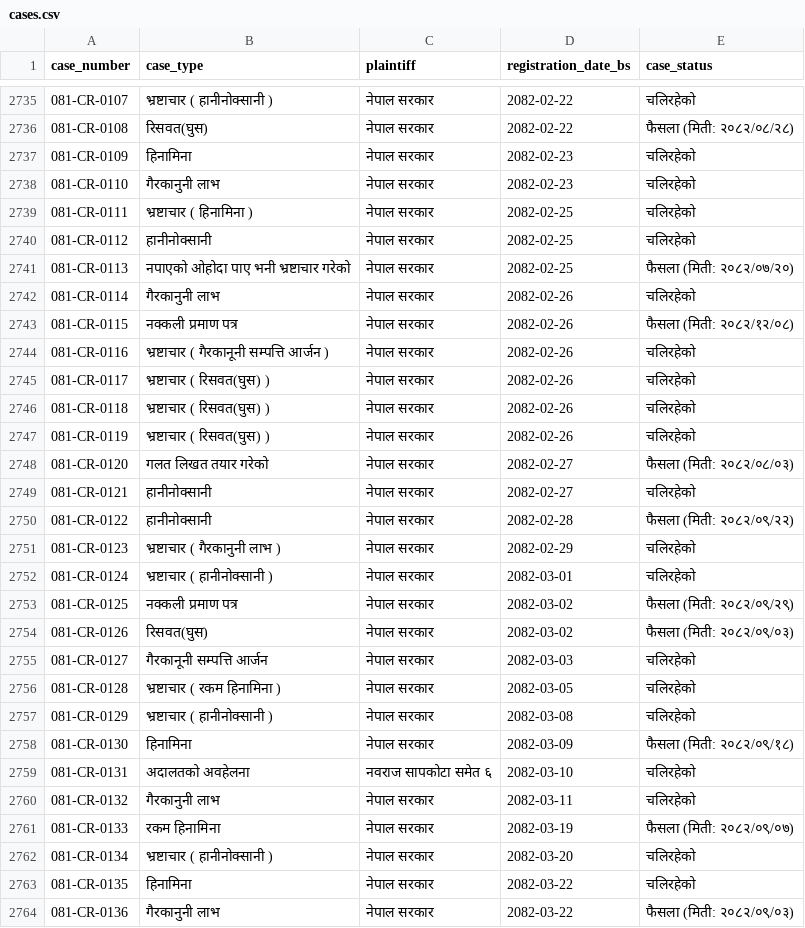
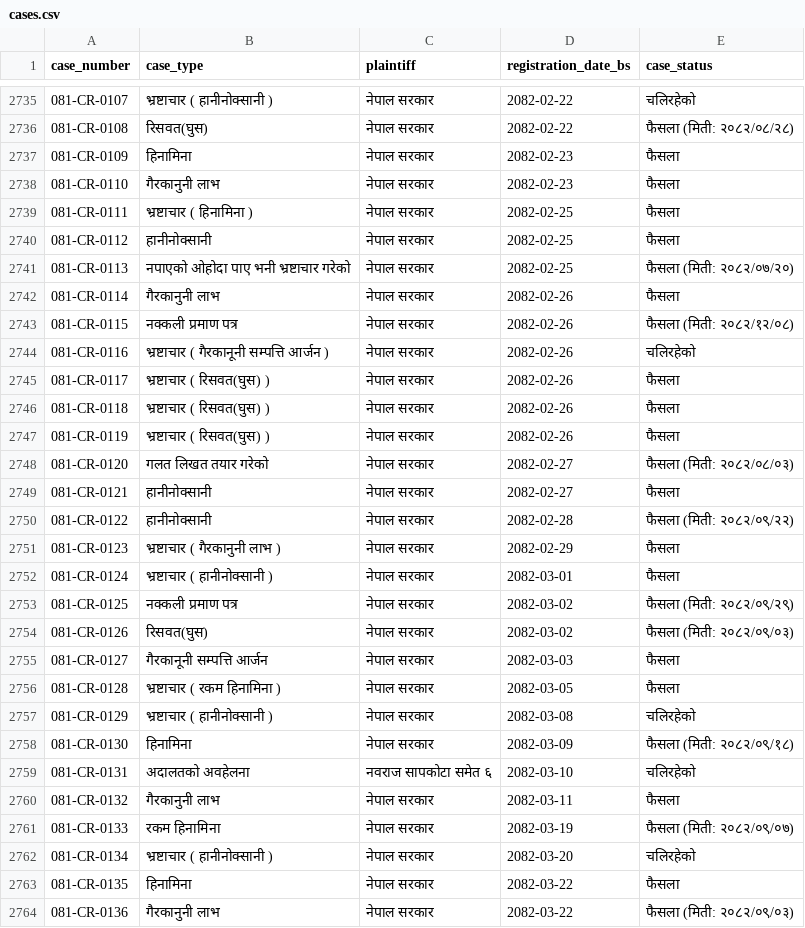
Before and after one commit to Jawafdehi/corruption-research, a CSV file: dataset/cases.csv, drawn as a sheet; only a part is shown, gaps mark what is left out; the diff covers the shown part only.

```diff
--- a/dataset/cases.csv
+++ b/dataset/cases.csv
@@ -2736,22 +2736,22 @@ case_number,case_type,plaintiff,registration_date_bs,case_status
 081-CR-0108,रिसवत(घुस),नेपाल सरकार,2082-02-22,फैसला (मिती: २०८२/०८/२८)
-081-CR-0109,हिनामिना,नेपाल सरकार,2082-02-23,चलिरहेको
-081-CR-0110,गैरकानुनी लाभ,नेपाल सरकार,2082-02-23,चलिरहेको
-081-CR-0111,भ्रष्टाचार ( हिनामिना ),नेपाल सरकार,2082-02-25,चलिरहेको
-081-CR-0112,हानीनोक्सानी,नेपाल सरकार,2082-02-25,चलिरहेको
+081-CR-0109,हिनामिना,नेपाल सरकार,2082-02-23,फैसला
+081-CR-0110,गैरकानुनी लाभ,नेपाल सरकार,2082-02-23,फैसला
+081-CR-0111,भ्रष्टाचार ( हिनामिना ),नेपाल सरकार,2082-02-25,फैसला
+081-CR-0112,हानीनोक्सानी,नेपाल सरकार,2082-02-25,फैसला
 081-CR-0113,नपाएको ओहोदा पाए भनी भ्रष्टाचार गरेको,नेपाल सरकार,2082-02-25,फैसला (मिती: २०८२/०७/२०)
-081-CR-0114,गैरकानुनी लाभ,नेपाल सरकार,2082-02-26,चलिरहेको
+081-CR-0114,गैरकानुनी लाभ,नेपाल सरकार,2082-02-26,फैसला
 081-CR-0115,नक्कली प्रमाण पत्र,नेपाल सरकार,2082-02-26,फैसला (मिती: २०८२/१२/०८)
 081-CR-0116,भ्रष्टाचार ( गैरकानूनी सम्पत्ति आर्जन ),नेपाल सरकार,2082-02-26,चलिरहेको
-081-CR-0117,भ्रष्टाचार ( रिसवत(घुस) ),नेपाल सरकार,2082-02-26,चलिरहेको
-081-CR-0118,भ्रष्टाचार ( रिसवत(घुस) ),नेपाल सरकार,2082-02-26,चलिरहेको
-081-CR-0119,भ्रष्टाचार ( रिसवत(घुस) ),नेपाल सरकार,2082-02-26,चलिरहेको
+081-CR-0117,भ्रष्टाचार ( रिसवत(घुस) ),नेपाल सरकार,2082-02-26,फैसला
+081-CR-0118,भ्रष्टाचार ( रिसवत(घुस) ),नेपाल सरकार,2082-02-26,फैसला
+081-CR-0119,भ्रष्टाचार ( रिसवत(घुस) ),नेपाल सरकार,2082-02-26,फैसला
 081-CR-0120,गलत लिखत तयार गरेको,नेपाल सरकार,2082-02-27,फैसला (मिती: २०८२/०८/०३)
-081-CR-0121,हानीनोक्सानी,नेपाल सरकार,2082-02-27,चलिरहेको
+081-CR-0121,हानीनोक्सानी,नेपाल सरकार,2082-02-27,फैसला
 081-CR-0122,हानीनोक्सानी,नेपाल सरकार,2082-02-28,फैसला (मिती: २०८२/०९/२२)
-081-CR-0123,भ्रष्टाचार ( गैरकानुनी लाभ ),नेपाल सरकार,2082-02-29,चलिरहेको
-081-CR-0124,भ्रष्टाचार ( हानीनोक्सानी ),नेपाल सरकार,2082-03-01,चलिरहेको
+081-CR-0123,भ्रष्टाचार ( गैरकानुनी लाभ ),नेपाल सरकार,2082-02-29,फैसला
+081-CR-0124,भ्रष्टाचार ( हानीनोक्सानी ),नेपाल सरकार,2082-03-01,फैसला
 081-CR-0125,नक्कली प्रमाण पत्र,नेपाल सरकार,2082-03-02,फैसला (मिती: २०८२/०९/२९)
 081-CR-0126,रिसवत(घुस),नेपाल सरकार,2082-03-02,फैसला (मिती: २०८२/०९/०३)
-081-CR-0127,गैरकानूनी सम्पत्ति आर्जन,नेपाल सरकार,2082-03-03,चलिरहेको
-081-CR-0128,भ्रष्टाचार ( रकम हिनामिना ),नेपाल सरकार,2082-03-05,चलिरहेको
+081-CR-0127,गैरकानूनी सम्पत्ति आर्जन,नेपाल सरकार,2082-03-03,फैसला
+081-CR-0128,भ्रष्टाचार ( रकम हिनामिना ),नेपाल सरकार,2082-03-05,फैसला
 081-CR-0129,भ्रष्टाचार ( हानीनोक्सानी ),नेपाल सरकार,2082-03-08,चलिरहेको
@@ -2759,6 +2759,6 @@ case_number,case_type,plaintiff,registration_date_bs,case_status
 081-CR-0131,अदालतको अवहेलना,नवराज सापकोटा समेत ६,2082-03-10,चलिरहेको
-081-CR-0132,गैरकानुनी लाभ,नेपाल सरकार,2082-03-11,चलिरहेको
+081-CR-0132,गैरकानुनी लाभ,नेपाल सरकार,2082-03-11,फैसला
 081-CR-0133,रकम हिनामिना,नेपाल सरकार,2082-03-19,फैसला (मिती: २०८२/०९/०७)
 081-CR-0134,भ्रष्टाचार ( हानीनोक्सानी ),नेपाल सरकार,2082-03-20,चलिरहेको
-081-CR-0135,हिनामिना,नेपाल सरकार,2082-03-22,चलिरहेको
+081-CR-0135,हिनामिना,नेपाल सरकार,2082-03-22,फैसला
 081-CR-0136,गैरकानुनी लाभ,नेपाल सरकार,2082-03-22,फैसला (मिती: २०८२/०९/०३)
```
Also changed, not shown: 171 edited cells elsewhere in this file, 3 other files.
